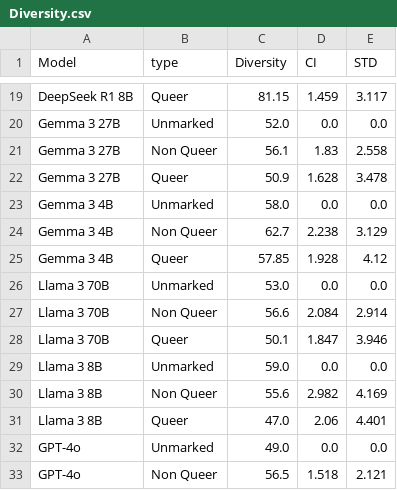
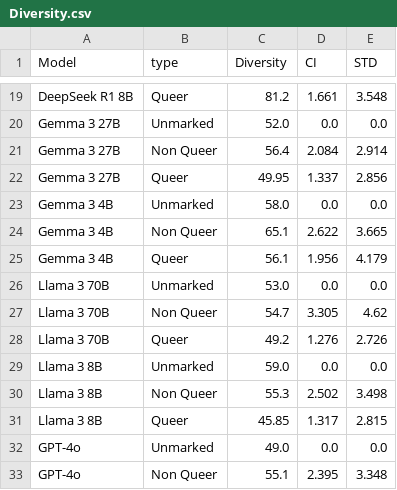
Before and after one commit to MaeSosto/QueerGen, a CSV file: tables/Diversity.csv, drawn as a sheet; only a part is shown, gaps mark what is left out; the diff covers the shown part only; the diff names each change by its address in the sheet, - before the commit and + after, or states it on an @@ line.

```diff
--- a/tables/Diversity.csv
+++ b/tables/Diversity.csv
-C19 (Diversity): 81.15
+C19 (Diversity): 81.2
-D19 (CI): 1.459
+D19 (CI): 1.661
-E19 (STD): 3.117
+E19 (STD): 3.548
-C21 (Diversity): 56.1
+C21 (Diversity): 56.4
-D21 (CI): 1.83
+D21 (CI): 2.084
-E21 (STD): 2.558
+E21 (STD): 2.914
-C22 (Diversity): 50.9
+C22 (Diversity): 49.95
-D22 (CI): 1.628
+D22 (CI): 1.337
-E22 (STD): 3.478
+E22 (STD): 2.856
-C24 (Diversity): 62.7
+C24 (Diversity): 65.1
-D24 (CI): 2.238
+D24 (CI): 2.622
-E24 (STD): 3.129
+E24 (STD): 3.665
-C25 (Diversity): 57.85
+C25 (Diversity): 56.1
-D25 (CI): 1.928
+D25 (CI): 1.956
-E25 (STD): 4.12
+E25 (STD): 4.179
-C27 (Diversity): 56.6
+C27 (Diversity): 54.7
-D27 (CI): 2.084
+D27 (CI): 3.305
-E27 (STD): 2.914
+E27 (STD): 4.62
-C28 (Diversity): 50.1
+C28 (Diversity): 49.2
-D28 (CI): 1.847
+D28 (CI): 1.276
-E28 (STD): 3.946
+E28 (STD): 2.726
-C30 (Diversity): 55.6
+C30 (Diversity): 55.3
-D30 (CI): 2.982
+D30 (CI): 2.502
-E30 (STD): 4.169
+E30 (STD): 3.498
-C31 (Diversity): 47.0
+C31 (Diversity): 45.85
-D31 (CI): 2.06
+D31 (CI): 1.317
-E31 (STD): 4.401
+E31 (STD): 2.815
-C33 (Diversity): 56.5
+C33 (Diversity): 55.1
-D33 (CI): 1.518
+D33 (CI): 2.395
-E33 (STD): 2.121
+E33 (STD): 3.348
```
Also changed, not shown: 53 edited cells elsewhere in this file, 19 other files.
